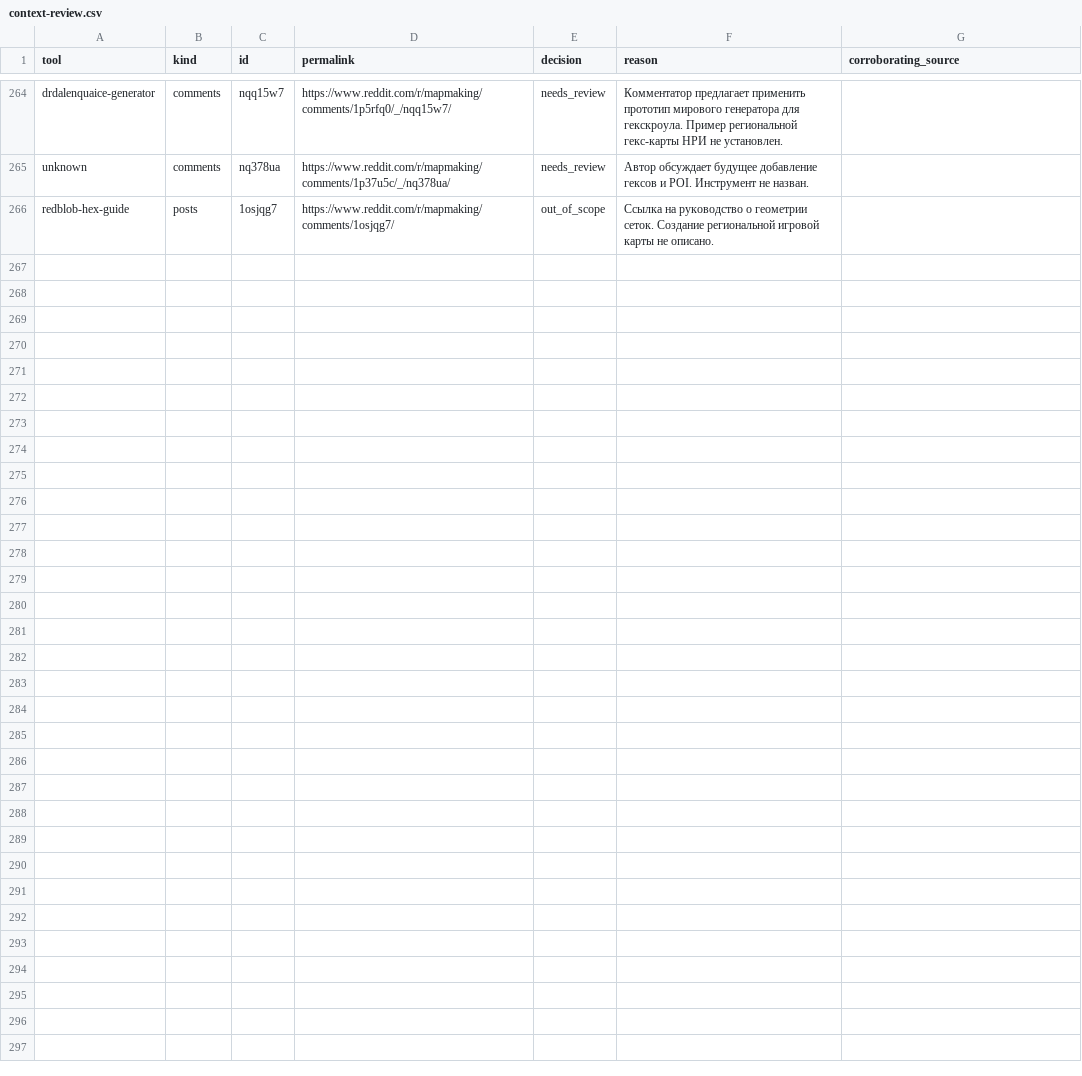
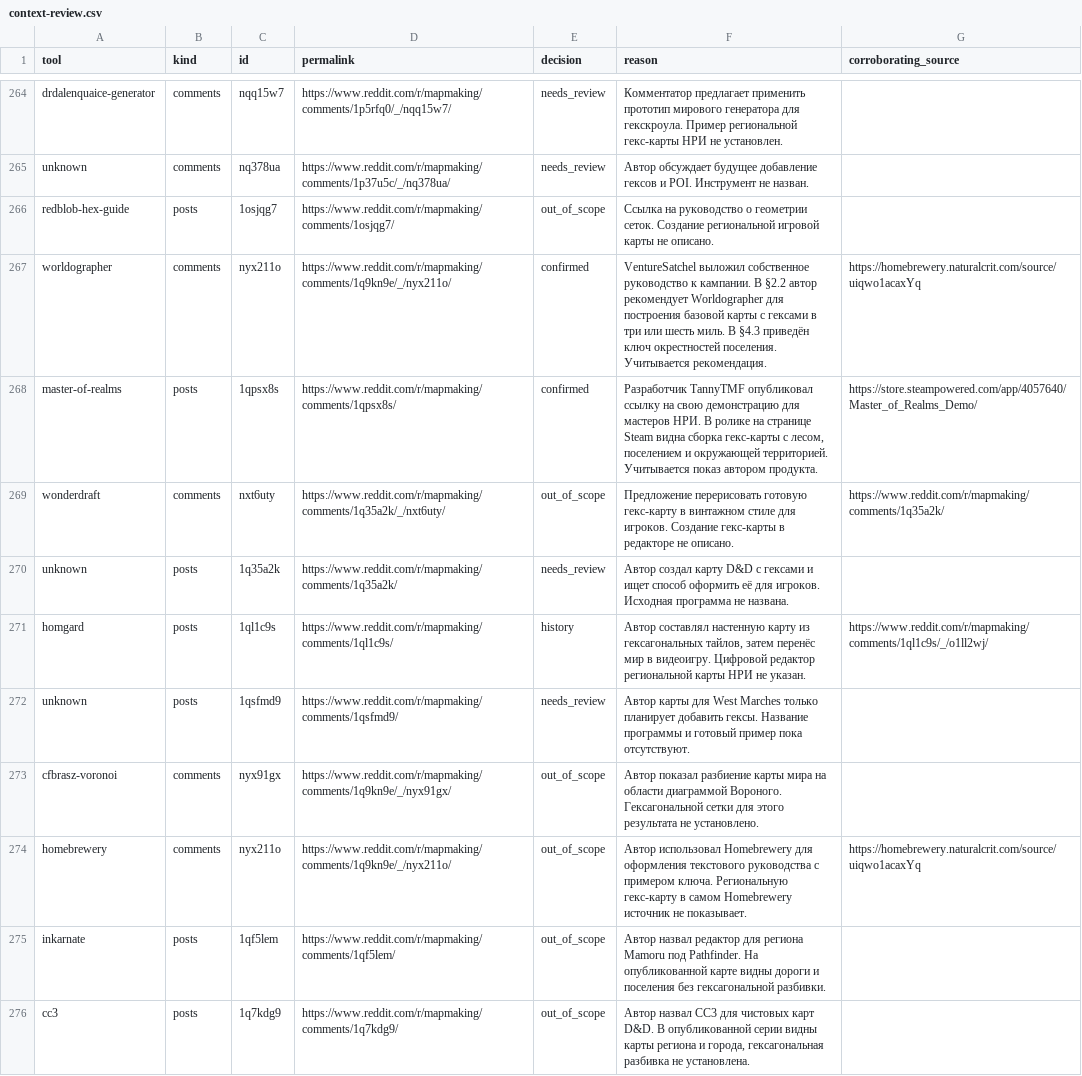
Before and after one commit to YuriyEmelyanov/Hexcrawl, a CSV file: agent-work/research/reddit-map-tools/hex-only/context-review.csv, drawn as a sheet; only a part is shown, gaps mark what is left out.

Commit message:
HX-RSR-001: reconcile January mapmaking archive and rank two documented authors

```diff
--- a/agent-work/research/reddit-map-tools/hex-only/context-review.csv
+++ b/agent-work/research/reddit-map-tools/hex-only/context-review.csv
@@ -266 +266,11 @@ unknown,comments,nq378ua,https://www.reddit.com/r/mapmaking/comments/1p37u5c/_/n
 redblob-hex-guide,posts,1osjqg7,https://www.reddit.com/r/mapmaking/comments/1osjqg7/,out_of_scope,Ссылка на руководство о геометрии сеток. Создание региональной игровой карты не описано.,
+worldographer,comments,nyx211o,https://www.reddit.com/r/mapmaking/comments/1q9kn9e/_/nyx211o/,confirmed,VentureSatchel выложил собственное руководство к кампании. В §2.2 автор рекомендует Worldographer для построения базовой карты с гексами в три или шесть миль. В §4.3 приведён ключ окрестностей поселения. Учитывается рекомендация.,https://homebrewery.naturalcrit.com/source/uiqwo1acaxYq
+master-of-realms,posts,1qpsx8s,https://www.reddit.com/r/mapmaking/comments/1qpsx8s/,confirmed,"Разработчик TannyTMF опубликовал ссылку на свою демонстрацию для мастеров НРИ. В ролике на странице Steam видна сборка гекс-карты с лесом, поселением и окружающей территорией. Учитывается показ автором продукта.",https://store.steampowered.com/app/4057640/Master_of_Realms_Demo/
+wonderdraft,comments,nxt6uty,https://www.reddit.com/r/mapmaking/comments/1q35a2k/_/nxt6uty/,out_of_scope,Предложение перерисовать готовую гекс-карту в винтажном стиле для игроков. Создание гекс-карты в редакторе не описано.,https://www.reddit.com/r/mapmaking/comments/1q35a2k/
+unknown,posts,1q35a2k,https://www.reddit.com/r/mapmaking/comments/1q35a2k/,needs_review,Автор создал карту D&D с гексами и ищет способ оформить её для игроков. Исходная программа не названа.,
+homgard,posts,1ql1c9s,https://www.reddit.com/r/mapmaking/comments/1ql1c9s/,history,"Автор составлял настенную карту из гексагональных тайлов, затем перенёс мир в видеоигру. Цифровой редактор региональной карты НРИ не указан.",https://www.reddit.com/r/mapmaking/comments/1ql1c9s/_/o1ll2wj/
+unknown,posts,1qsfmd9,https://www.reddit.com/r/mapmaking/comments/1qsfmd9/,needs_review,Автор карты для West Marches только планирует добавить гексы. Название программы и готовый пример пока отсутствуют.,
+cfbrasz-voronoi,comments,nyx91gx,https://www.reddit.com/r/mapmaking/comments/1q9kn9e/_/nyx91gx/,out_of_scope,Автор показал разбиение карты мира на области диаграммой Вороного. Гексагональной сетки для этого результата не установлено.,
+homebrewery,comments,nyx211o,https://www.reddit.com/r/mapmaking/comments/1q9kn9e/_/nyx211o/,out_of_scope,Автор использовал Homebrewery для оформления текстового руководства с примером ключа. Региональную гекс-карту в самом Homebrewery источник не показывает.,https://homebrewery.naturalcrit.com/source/uiqwo1acaxYq
+inkarnate,posts,1qf5lem,https://www.reddit.com/r/mapmaking/comments/1qf5lem/,out_of_scope,Автор назвал редактор для региона Mamoru под Pathfinder. На опубликованной карте видны дороги и поселения без гексагональной разбивки.,
+cc3,posts,1q7kdg9,https://www.reddit.com/r/mapmaking/comments/1q7kdg9/,out_of_scope,"Автор назвал CC3 для чистовых карт D&D. В опубликованной серии видны карты региона и города, гексагональная разбивка не установлена.",
```
Also changed, not shown: agent-work/research/reddit-map-tools/evidence.csv, agent-work/research/reddit-map-tools/hex-only/evidence.csv, 16 other files.
